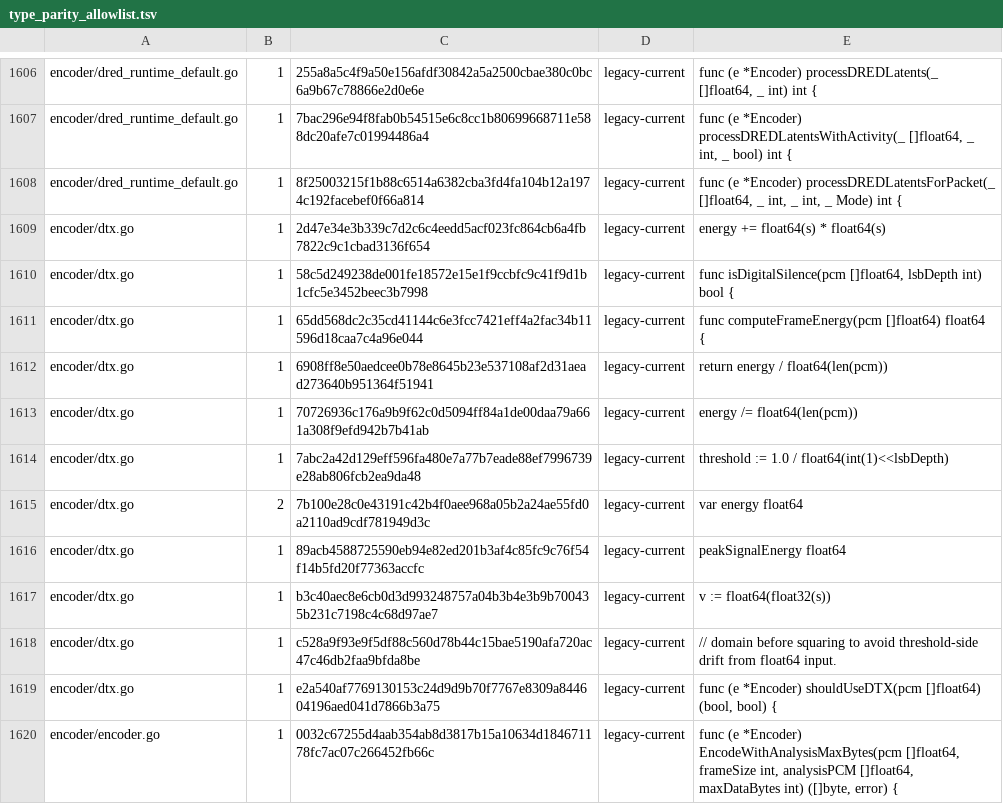
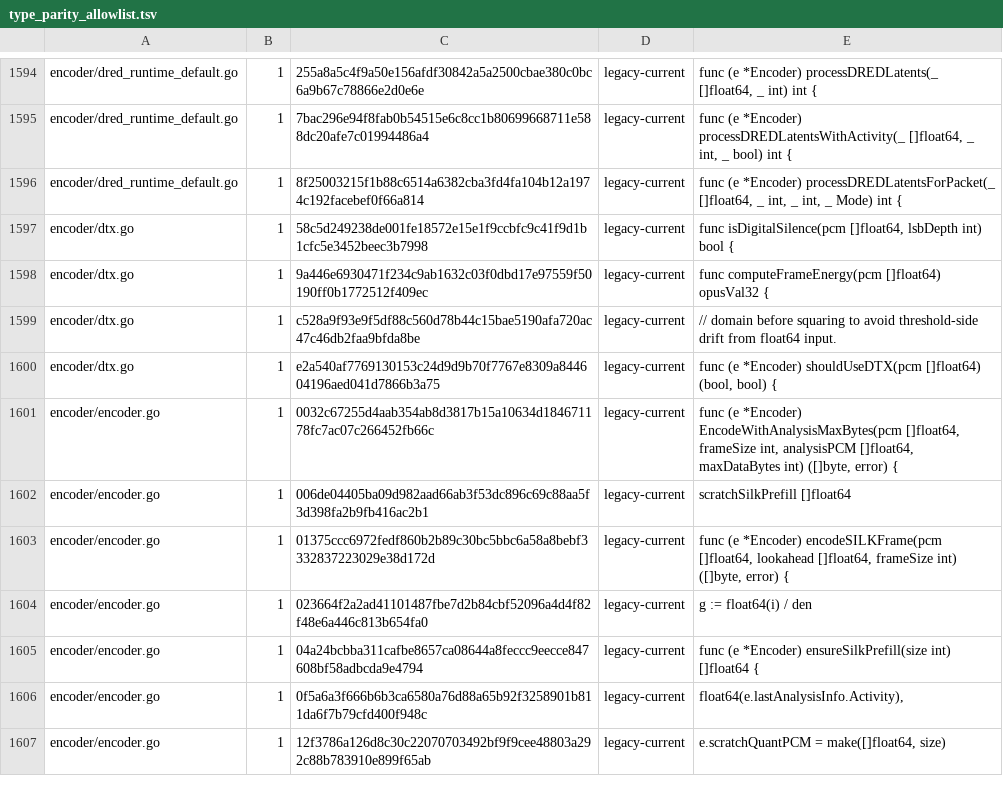
Before and after one commit to thesyncim/gopus, a TSV file: tools/type_parity_allowlist.tsv, drawn as a sheet; only a part is shown, gaps mark what is left out; the shorter side is filled out with more unchanged rows; the diff covers the shown part only.

Commit message:
Align encoder state with libopus float types

```diff
--- a/tools/type_parity_allowlist.tsv
+++ b/tools/type_parity_allowlist.tsv
@@ -1608,11 +1596,4 @@ encoder/dred_runtime_default.go	1	7bac296e94f8fab0b54515e6c8cc1b80699668711e588d
 encoder/dred_runtime_default.go	1	8f25003215f1b88c6514a6382cba3fd4fa104b12a1974c192facebef0f66a814	legacy-current	func (e *Encoder) processDREDLatentsForPacket(_ []float64, _ int, _ int, _ Mode) int {
-encoder/dtx.go	1	2d47e34e3b339c7d2c6c4eedd5acf023fc864cb6a4fb7822c9c1cbad3136f654	legacy-current	energy += float64(s) * float64(s)
 encoder/dtx.go	1	58c5d249238de001fe18572e15e1f9ccbfc9c41f9d1b1cfc5e3452beec3b7998	legacy-current	func isDigitalSilence(pcm []float64, lsbDepth int) bool {
-encoder/dtx.go	1	65dd568dc2c35cd41144c6e3fcc7421eff4a2fac34b11596d18caa7c4a96e044	legacy-current	func computeFrameEnergy(pcm []float64) float64 {
-encoder/dtx.go	1	6908ff8e50aedcee0b78e8645b23e537108af2d31aead273640b951364f51941	legacy-current	return energy / float64(len(pcm))
-encoder/dtx.go	1	70726936c176a9b9f62c0d5094ff84a1de00daa79a661a308f9efd942b7b41ab	legacy-current	energy /= float64(len(pcm))
-encoder/dtx.go	1	7abc2a42d129eff596fa480e7a77b7eade88ef7996739e28ab806fcb2ea9da48	legacy-current	threshold := 1.0 / float64(int(1)<<lsbDepth)
-encoder/dtx.go	2	7b100e28c0e43191c42b4f0aee968a05b2a24ae55fd0a2110ad9cdf781949d3c	legacy-current	var energy float64
-encoder/dtx.go	1	89acb4588725590eb94e82ed201b3af4c85fc9c76f54f14b5fd20f77363accfc	legacy-current	peakSignalEnergy float64
-encoder/dtx.go	1	b3c40aec8e6cb0d3d993248757a04b3b4e3b9b700435b231c7198c4c68d97ae7	legacy-current	v := float64(float32(s))
+encoder/dtx.go	1	9a446e6930471f234c9ab1632c03f0dbd17e97559f50190ff0b1772512f409ec	legacy-current	func computeFrameEnergy(pcm []float64) opusVal32 {
 encoder/dtx.go	1	c528a9f93e9f5df88c560d78b44c15bae5190afa720ac47c46db2faa9bfda8be	legacy-current	// domain before squaring to avoid threshold-side drift from float64 input.
```
Also changed, not shown: 2 added rows and 14 removed rows elsewhere in this file, 6 other files.
